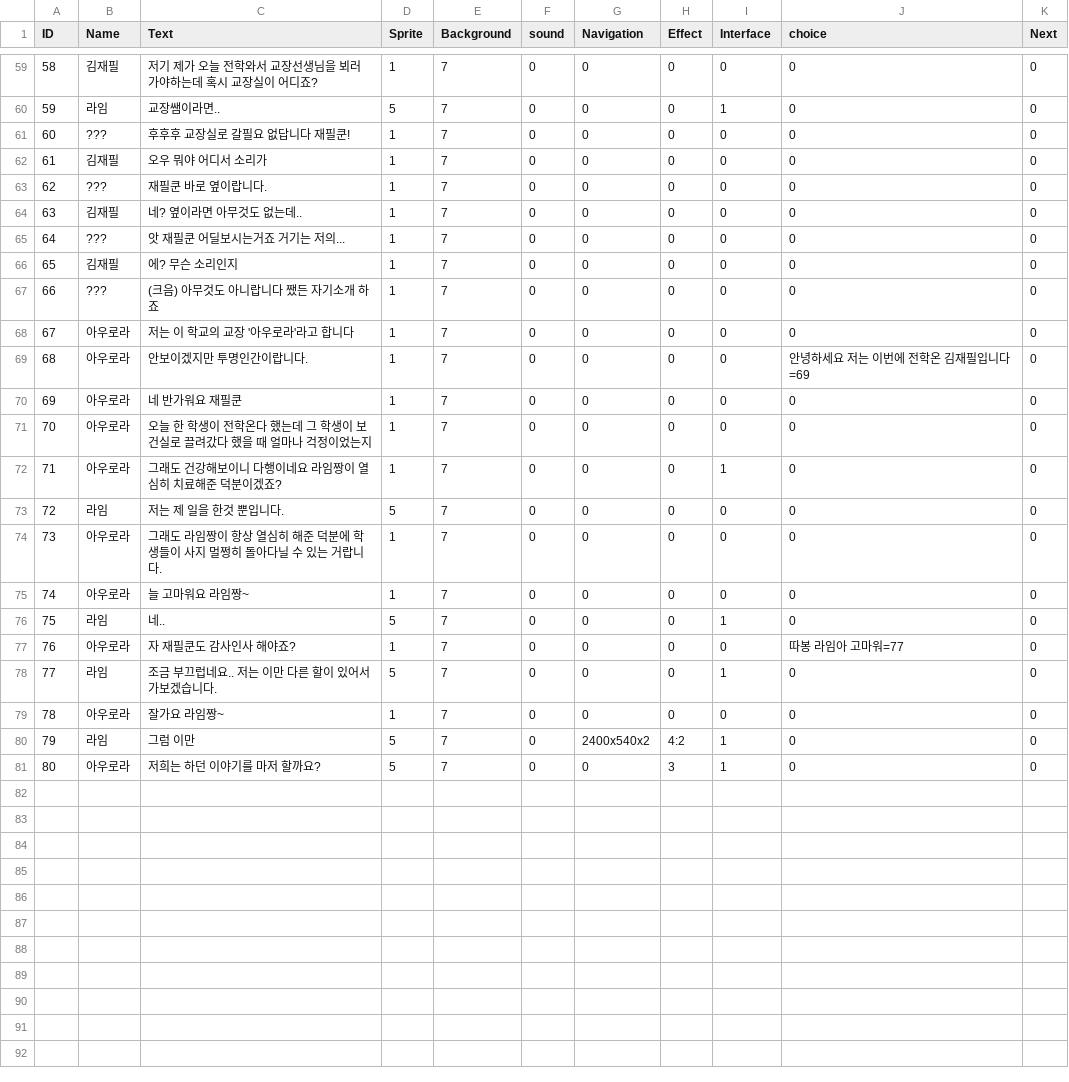
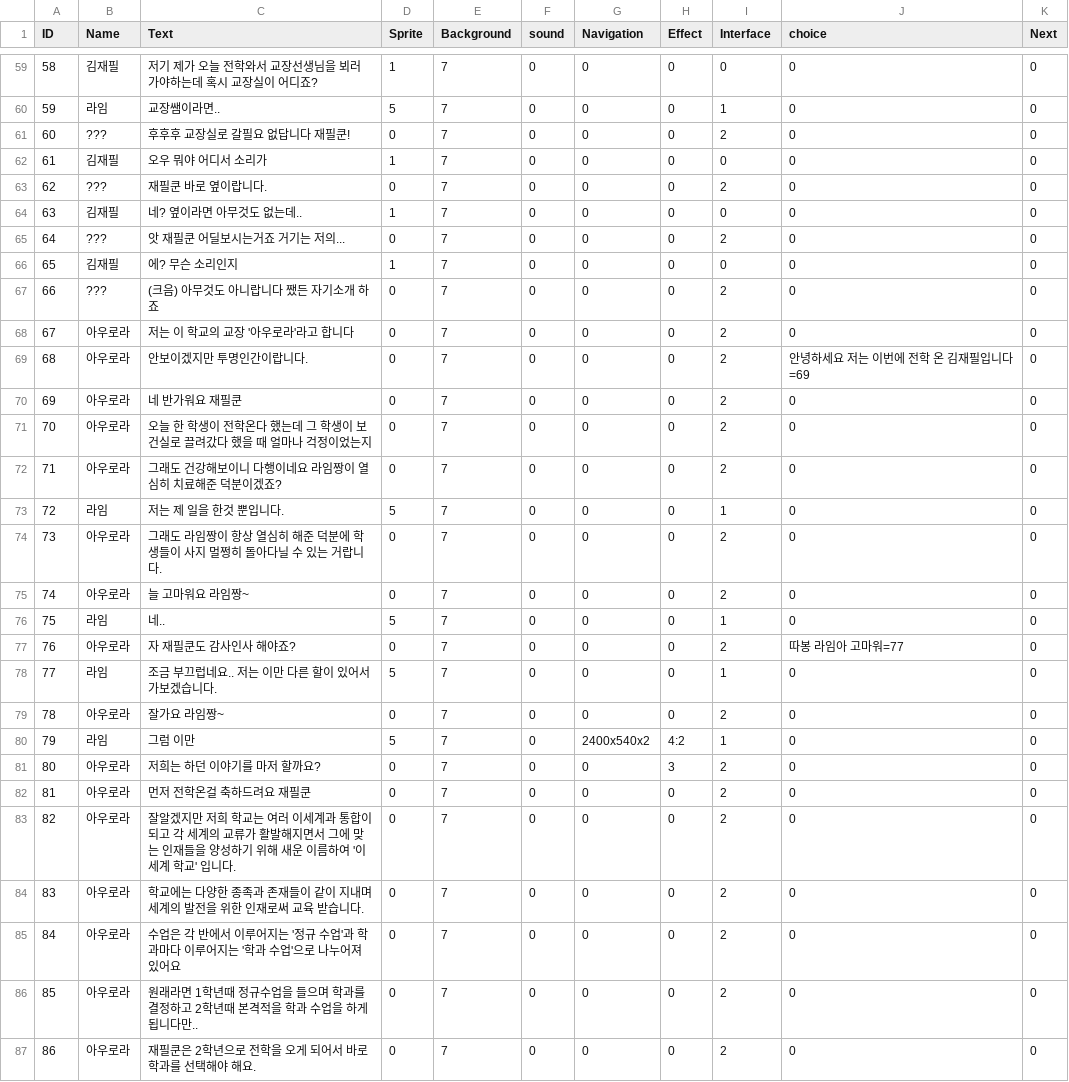
Before and after one commit to ehddbs3408/Project-FS, a CSV file: Assets/Resources/Scenario/Scenario - Main_1.csv, drawn as a sheet; only a part is shown, gaps mark what is left out; the diff covers the shown part only.

```diff
--- a/Assets/Resources/Scenario/Scenario - Main_1.csv
+++ b/Assets/Resources/Scenario/Scenario - Main_1.csv
@@ -61 +61 @@ ID,Name,Text,Sprite,Background,sound,Navigation,Effect,Interface,choice,Next,,,
-60,???,후후후 교장실로 갈필요 없답니다 재필쿤!,1,7,0,0,0,0,0,0,,,
+60,???,후후후 교장실로 갈필요 없답니다 재필쿤!,0,7,0,0,0,2,0,0
@@ -63 +63 @@ ID,Name,Text,Sprite,Background,sound,Navigation,Effect,Interface,choice,Next,,,
-62,???,재필쿤 바로 옆이랍니다.,1,7,0,0,0,0,0,0,,,
+62,???,재필쿤 바로 옆이랍니다.,0,7,0,0,0,2,0,0
@@ -65 +65 @@ ID,Name,Text,Sprite,Background,sound,Navigation,Effect,Interface,choice,Next,,,
-64,???,앗 재필쿤 어딜보시는거죠 거기는 저의...,1,7,0,0,0,0,0,0,,,
+64,???,앗 재필쿤 어딜보시는거죠 거기는 저의...,0,7,0,0,0,2,0,0
@@ -67,9 +67,9 @@ ID,Name,Text,Sprite,Background,sound,Navigation,Effect,Interface,choice,Next,,,
-66,???,(크음) 아무것도 아니랍니다 쨌든 자기소개 하죠,1,7,0,0,0,0,0,0,,,
-67,아우로라,저는 이 학교의 교장 '아우로라'라고 합니다,1,7,0,0,0,0,0,0,,,
-68,아우로라,안보이겠지만 투명인간이랍니다.,1,7,0,0,0,0,안녕하세요 저는 이번에 전학온 김재필입니다=69,0,,,
-69,아우로라,"네 반가워요 재필쿤 ",1,7,0,0,0,0,0,0,,,
-70,아우로라,오늘 한 학생이 전학온다 했는데 그 학생이 보건실로 끌려갔다 했을 때 얼마나 걱정이었는지,1,7,0,0,0,0,0,0,,,
-71,아우로라,그래도 건강해보이니 다행이네요 라임짱이 열심히 치료해준 덕분이겠죠?,1,7,0,0,0,1,0,0,,,
-72,라임,저는 제 일을 한것 뿐입니다.,5,7,0,0,0,0,0,0,,,
-73,아우로라,그래도 라임짱이 항상 열심히 해준 덕분에 학생들이 사지 멀쩡히 돌아다닐 수 있는 거랍니다.,1,7,0,0,0,0,0,0,,,
-74,아우로라,늘 고마워요 라임짱~,1,7,0,0,0,0,0,0,,,
+66,???,(크음) 아무것도 아니랍니다 쨌든 자기소개 하죠,0,7,0,0,0,2,0,0
+67,아우로라,저는 이 학교의 교장 '아우로라'라고 합니다,0,7,0,0,0,2,0,0
+68,아우로라,안보이겠지만 투명인간이랍니다.,0,7,0,0,0,2,안녕하세요 저는 이번에 전학 온 김재필입니다=69,0
+69,아우로라,"네 반가워요 재필쿤 ",0,7,0,0,0,2,0,0
+70,아우로라,오늘 한 학생이 전학온다 했는데 그 학생이 보건실로 끌려갔다 했을 때 얼마나 걱정이었는지,0,7,0,0,0,2,0,0
+71,아우로라,그래도 건강해보이니 다행이네요 라임짱이 열심히 치료해준 덕분이겠죠?,0,7,0,0,0,2,0,0
+72,라임,저는 제 일을 한것 뿐입니다.,5,7,0,0,0,1,0,0
+73,아우로라,그래도 라임짱이 항상 열심히 해준 덕분에 학생들이 사지 멀쩡히 돌아다닐 수 있는 거랍니다.,0,7,0,0,0,2,0,0
+74,아우로라,늘 고마워요 라임짱~,0,7,0,0,0,2,0,0
@@ -77 +77 @@ ID,Name,Text,Sprite,Background,sound,Navigation,Effect,Interface,choice,Next,,,
-76,아우로라,자 재필쿤도 감사인사 해야죠?,1,7,0,0,0,0,따봉 라임아 고마워=77,0,,,
+76,아우로라,자 재필쿤도 감사인사 해야죠?,0,7,0,0,0,2,따봉 라임아 고마워=77,0
@@ -79 +79 @@ ID,Name,Text,Sprite,Background,sound,Navigation,Effect,Interface,choice,Next,,,
-78,아우로라,잘가요 라임짱~,1,7,0,0,0,0,0,0,,,
+78,아우로라,잘가요 라임짱~,0,7,0,0,0,2,0,0
@@ -81 +81,7 @@ ID,Name,Text,Sprite,Background,sound,Navigation,Effect,Interface,choice,Next,,,
-80,아우로라,저희는 하던 이야기를 마저 할까요?,5,7,0,0,3,1,0,0,,,
+80,아우로라,저희는 하던 이야기를 마저 할까요?,0,7,0,0,3,2,0,0
+81,아우로라,"먼저 전학온걸 축하드려요 재필쿤 ",0,7,0,0,0,2,0,0
+82,아우로라,"잘알겠지만 저희 학교는 여러 이세계과 통합이 되고 각 세계의 교류가 활발해지면서 그에 맞는 인재들을 양성하기 위해 새운 이름하여 '이세계 학교' 입니다. ",0,7,0,0,0,2,0,0
+83,아우로라,"학교에는 다양한 종족과 존재들이 같이 지내며 세계의 발전을 위한 인재로써 교육 받습니다. ",0,7,0,0,0,2,0,0
+84,아우로라,수업은 각 반에서 이루어지는 '정규 수업'과 학과마다 이루어지는 '학과 수업'으로 나누어져 있어요,0,7,0,0,0,2,0,0
+85,아우로라,원래라면 1학년때 정규수업을 들으며 학과를 결정하고 2학년때 본격적을 학과 수업을 하게 됩니다만..,0,7,0,0,0,2,0,0
+86,아우로라,재필쿤은 2학년으로 전학을 오게 되어서 바로 학과를 선택해야 해요.,0,7,0,0,0,2,0,0
```
Also changed, not shown: 7 added rows and 1 edited cell elsewhere in this file, 1 other file.
